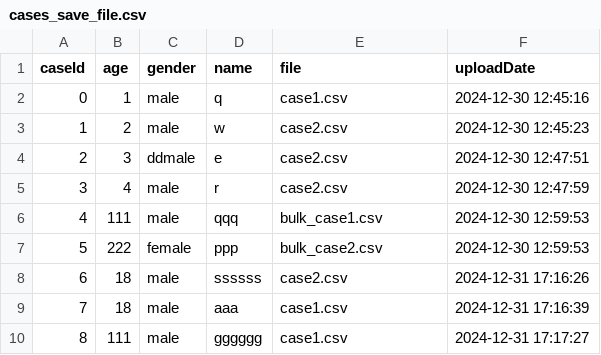
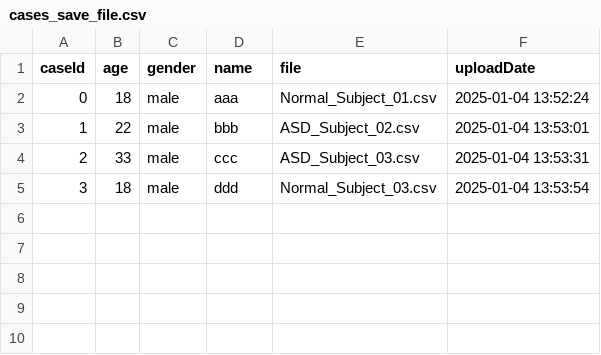
Before and after one commit to kaigegao/asd-website, a CSV file: cases_save_file.csv, drawn as a sheet.

```diff
--- a/cases_save_file.csv
+++ b/cases_save_file.csv
@@ -1,10 +1,5 @@
 caseId,age,gender,name,file,uploadDate
-0,1,male,q,case1.csv,2024-12-30 12:45:16
-1,2,male,w,case2.csv,2024-12-30 12:45:23
-2,3,ddmale,e,case2.csv,2024-12-30 12:47:51
-3,4,male,r,case2.csv,2024-12-30 12:47:59
-4,111,male,qqq,bulk_case1.csv,2024-12-30 12:59:53
-5,222,female,ppp,bulk_case2.csv,2024-12-30 12:59:53
-6,18,male,ssssss,case2.csv,2024-12-31 17:16:26
-7,18,male,aaa,case1.csv,2024-12-31 17:16:39
-8,111,male,gggggg,case1.csv,2024-12-31 17:17:27
+0,18,male,aaa,Normal_Subject_01.csv,2025-01-04 13:52:24
+1,22,male,bbb,ASD_Subject_02.csv,2025-01-04 13:53:01
+2,33,male,ccc,ASD_Subject_03.csv,2025-01-04 13:53:31
+3,18,male,ddd,Normal_Subject_03.csv,2025-01-04 13:53:54
```
Also changed, not shown: 4 other files.
